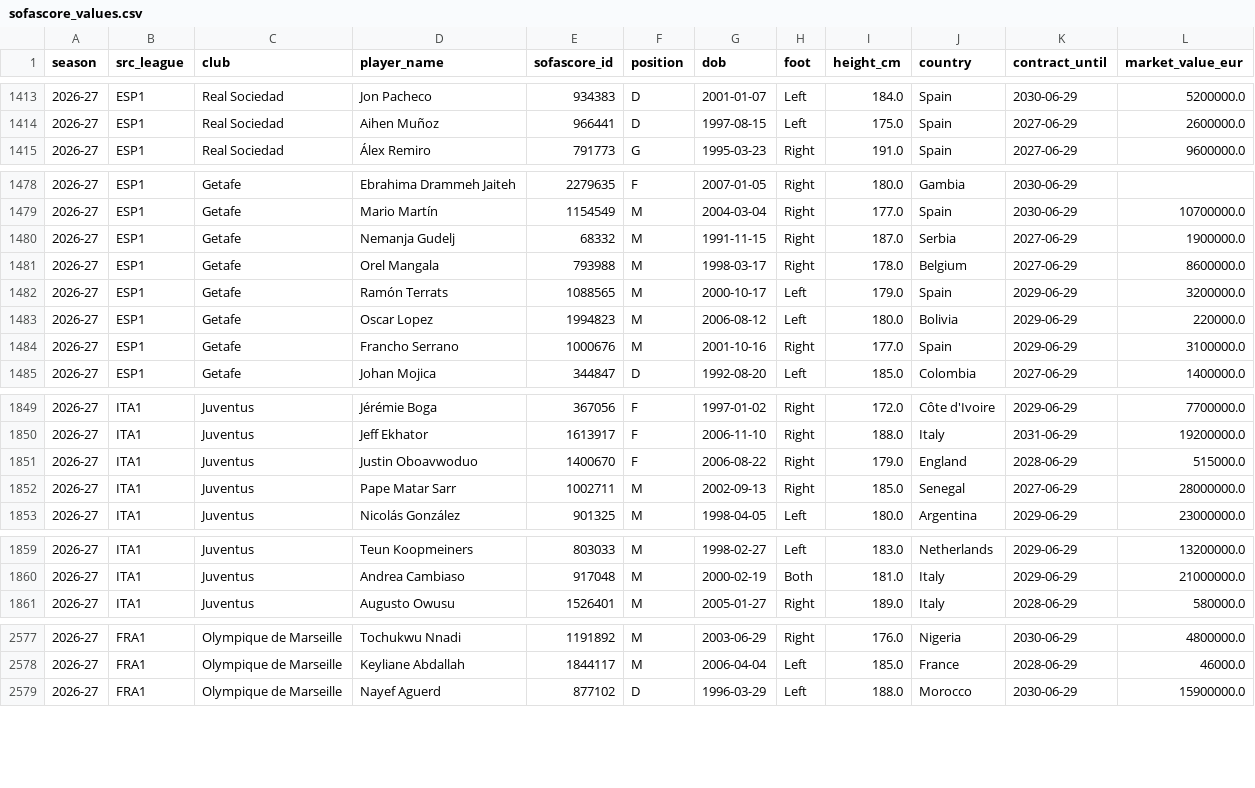
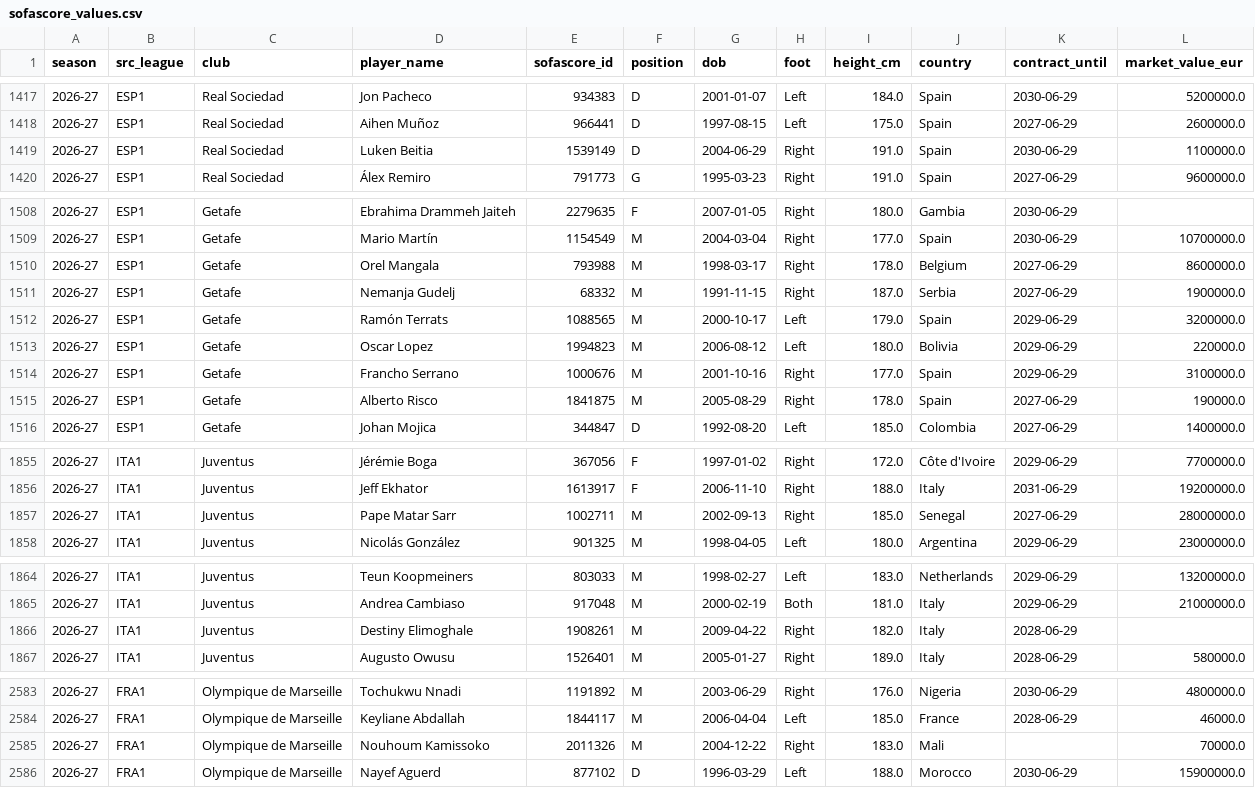
Before and after one commit to vsntll/xValue, a CSV file: data/processed/sofascore_values.csv, drawn as a sheet; only a part is shown, gaps mark what is left out; the diff covers the shown part only.

Commit message:
Auto refresh: fixtures, odds, values, Understat current-season stats, models + site (2026-09-17)

```diff
--- a/data/processed/sofascore_values.csv
+++ b/data/processed/sofascore_values.csv
@@ -1414,2 +1418,3 @@ season,src_league,club,player_name,sofascore_id,position,dob,foot,height_cm,coun
 2026-27,ESP1,Real Sociedad,Aihen Muñoz,966441,D,1997-08-15,Left,175.0,Spain,2027-06-29,2600000.0
+2026-27,ESP1,Real Sociedad,Luken Beitia,1539149,D,2004-06-29,Right,191.0,Spain,2030-06-29,1100000.0
 2026-27,ESP1,Real Sociedad,Álex Remiro,791773,G,1995-03-23,Right,191.0,Spain,2027-06-29,9600000.0
@@ -1479,4 +1509,4 @@ season,src_league,club,player_name,sofascore_id,position,dob,foot,height_cm,coun
 2026-27,ESP1,Getafe,Mario Martín,1154549,M,2004-03-04,Right,177.0,Spain,2030-06-29,10700000.0
-2026-27,ESP1,Getafe,Nemanja Gudelj,68332,M,1991-11-15,Right,187.0,Serbia,2027-06-29,1900000.0
 2026-27,ESP1,Getafe,Orel Mangala,793988,M,1998-03-17,Right,178.0,Belgium,2027-06-29,8600000.0
+2026-27,ESP1,Getafe,Nemanja Gudelj,68332,M,1991-11-15,Right,187.0,Serbia,2027-06-29,1900000.0
 2026-27,ESP1,Getafe,Ramón Terrats,1088565,M,2000-10-17,Left,179.0,Spain,2029-06-29,3200000.0
@@ -1484,2 +1514,3 @@ season,src_league,club,player_name,sofascore_id,position,dob,foot,height_cm,coun
 2026-27,ESP1,Getafe,Francho Serrano,1000676,M,2001-10-16,Right,177.0,Spain,2029-06-29,3100000.0
+2026-27,ESP1,Getafe,Alberto Risco,1841875,M,2005-08-29,Right,178.0,Spain,2027-06-29,190000.0
 2026-27,ESP1,Getafe,Johan Mojica,344847,D,1992-08-20,Left,185.0,Colombia,2027-06-29,1400000.0
@@ -1850,3 +1856,2 @@ season,src_league,club,player_name,sofascore_id,position,dob,foot,height_cm,coun
 2026-27,ITA1,Juventus,Jeff Ekhator,1613917,F,2006-11-10,Right,188.0,Italy,2031-06-29,19200000.0
-2026-27,ITA1,Juventus,Justin Oboavwoduo,1400670,F,2006-08-22,Right,179.0,England,2028-06-29,515000.0
 2026-27,ITA1,Juventus,Pape Matar Sarr,1002711,M,2002-09-13,Right,185.0,Senegal,2027-06-29,28000000.0
@@ -1860,2 +1865,3 @@ season,src_league,club,player_name,sofascore_id,position,dob,foot,height_cm,coun
 2026-27,ITA1,Juventus,Andrea Cambiaso,917048,M,2000-02-19,Both,181.0,Italy,2029-06-29,21000000.0
+2026-27,ITA1,Juventus,Destiny Elimoghale,1908261,M,2009-04-22,Right,182.0,Italy,2028-06-29,
 2026-27,ITA1,Juventus,Augusto Owusu,1526401,M,2005-01-27,Right,189.0,Italy,2028-06-29,580000.0
@@ -2578,2 +2584,3 @@ season,src_league,club,player_name,sofascore_id,position,dob,foot,height_cm,coun
 2026-27,FRA1,Olympique de Marseille,Keyliane Abdallah,1844117,M,2006-04-04,Left,185.0,France,2028-06-29,46000.0
+2026-27,FRA1,Olympique de Marseille,Nouhoum Kamissoko,2011326,M,2004-12-22,Right,183.0,Mali,,70000.0
 2026-27,FRA1,Olympique de Marseille,Nayef Aguerd,877102,D,1996-03-29,Left,188.0,Morocco,2030-06-29,15900000.0
```
Also changed, not shown: 5 added rows, 71 moved rows and 5 edited cells elsewhere in this file, data/processed/aging_curve.csv, data/processed/outcome_model_predictions_hybrid.csv, 19 other files.
